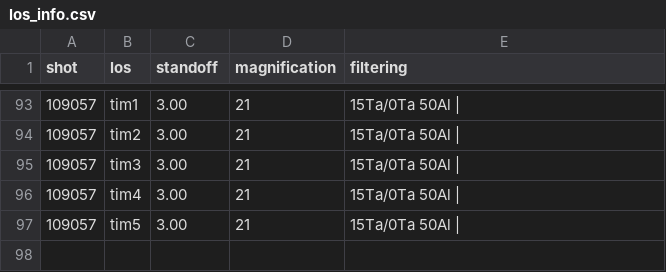
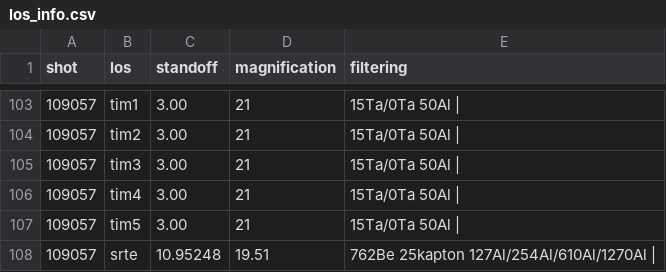
Before and after one commit to jkunimune/kodi-analysis, a CSV file: input/los_info.csv, drawn as a sheet; only a part is shown, gaps mark what is left out; the diff covers the shown part only; the diff names each change by its address in the sheet, - before the commit and + after, or states it on an @@ line.

Commit message:
new srte just dropped

```diff
--- a/input/los_info.csv
+++ b/input/los_info.csv
+row 108: 109057 | srte | 10.95248 | 19.51 | 762Be 25kapton 127Al/254Al/610Al/1270Al
```
Also changed, not shown: 10 added rows elsewhere in this file.
